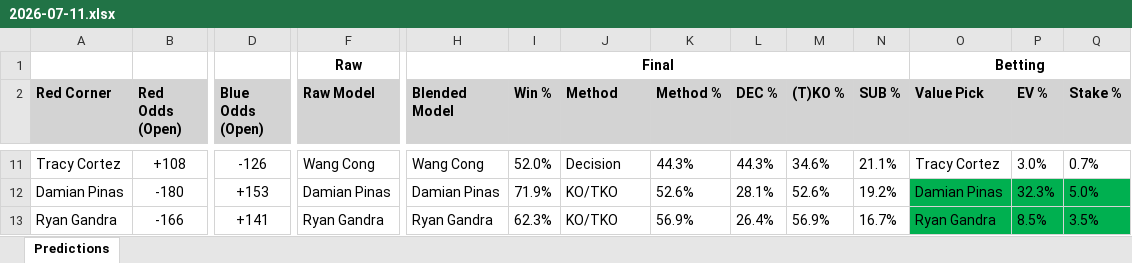
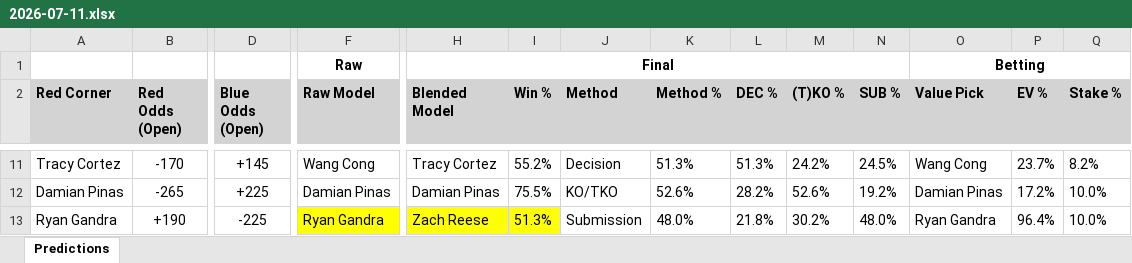
Before and after one commit to gdsakelaris/new-ufc-model, an Excel workbook: 2026-07-11.xlsx, sheet Predictions, drawn as a sheet; only a part is shown, gaps mark what is left out; values as stored, in another font and other column widths than the file's, no borders; the diff covers the shown part only; the diff names each change by its address in the sheet, - before the commit and + after, or states it on an @@ line.

```diff
--- a/2026-07-11.xlsx (sheet Predictions)
+++ b/2026-07-11.xlsx (sheet Predictions)
-B11 (Red Odds (Open)): +108
+B11 (Red Odds (Open)): -170
-D11 (Blue Odds (Open)): -126
+D11 (Blue Odds (Open)): +145
-H11 (Blended Model): Wang Cong
+H11 (Blended Model): Tracy Cortez
-I11 (Win %): 52.0%
+I11 (Win %): 55.2%
-K11 (Method %): 44.3%
+K11 (Method %): 51.3%
-L11 (DEC %): 44.3%
+L11 (DEC %): 51.3%
-M11 ((T)KO %): 34.6%
+M11 ((T)KO %): 24.2%
-N11 (SUB %): 21.1%
+N11 (SUB %): 24.5%
-O11 (Value Pick): Tracy Cortez
+O11 (Value Pick): Wang Cong
-P11 (EV %): 3.0%
+P11 (EV %): 23.7%
-Q11 (Stake %): 0.7%
+Q11 (Stake %): 8.2%
-B12 (Red Odds (Open)): -180
+B12 (Red Odds (Open)): -265
-D12 (Blue Odds (Open)): +153
+D12 (Blue Odds (Open)): +225
-I12 (Win %): 71.9%
+I12 (Win %): 75.5%
-L12 (DEC %): 28.1%
+L12 (DEC %): 28.2%
-O12:Q13 fill: #00B050
+O12:Q13 fill: none
-P12 (EV %): 32.3%
+P12 (EV %): 17.2%
-Q12 (Stake %): 5.0%
+Q12 (Stake %): 10.0%
-B13 (Red Odds (Open)): -166
+B13 (Red Odds (Open)): +190
-D13 (Blue Odds (Open)): +141
+D13 (Blue Odds (Open)): -225
-F13:I13 fill: none
+F13:I13 fill: #FFFF00
-H13 (Blended Model): Ryan Gandra
+H13 (Blended Model): Zach Reese
-I13 (Win %): 62.3%
+I13 (Win %): 51.3%
-J13 (Method): KO/TKO
+J13 (Method): Submission
-K13 (Method %): 56.9%
+K13 (Method %): 48.0%
-L13 (DEC %): 26.4%
+L13 (DEC %): 21.8%
-M13 ((T)KO %): 56.9%
+M13 ((T)KO %): 30.2%
-N13 (SUB %): 16.7%
+N13 (SUB %): 48.0%
-P13 (EV %): 8.5%
+P13 (EV %): 96.4%
-Q13 (Stake %): 3.5%
+Q13 (Stake %): 10.0%
```
Also changed, not shown: 52 edited cells and cell formats elsewhere in this sheet, 12 other files.
